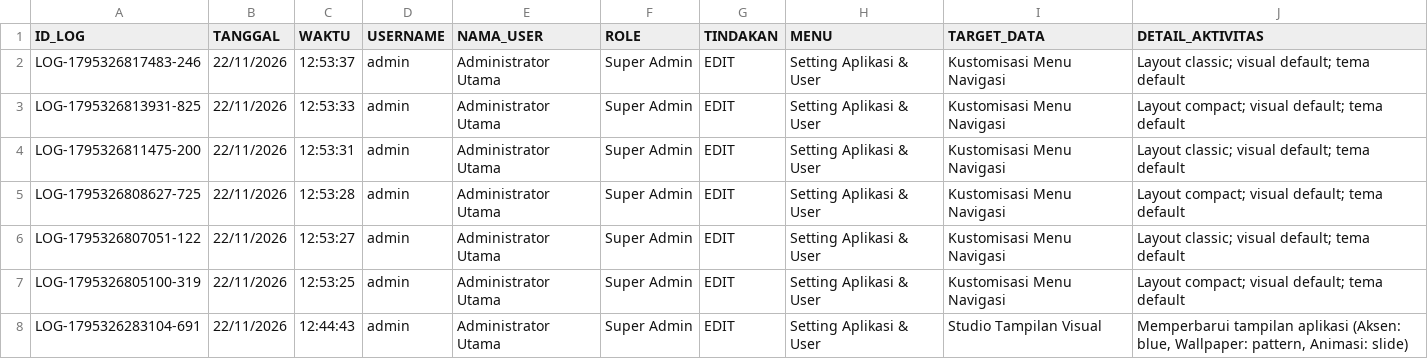
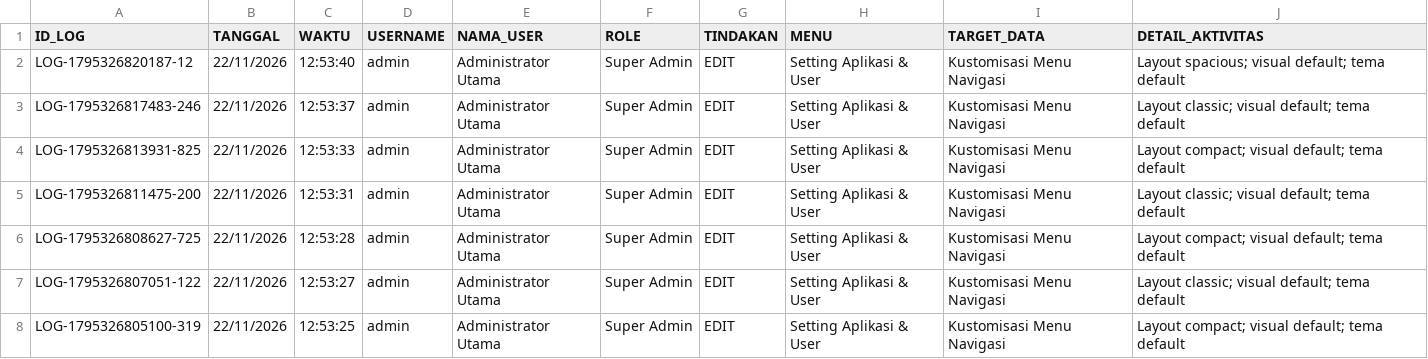
Before and after one commit to ilyasajha5-cpu/LIKEBillingProTeknisi, a CSV file: database_riwayat_aktivitas.csv, drawn as a sheet; only a part is shown; the shorter side is filled out with more unchanged rows; the diff names each change by its address in the sheet, - before the commit and + after, or states it on an @@ line.

Commit message:
Fast-Sync database_riwayat_aktivitas.csv

```diff
--- a/database_riwayat_aktivitas.csv
+++ b/database_riwayat_aktivitas.csv
+row 2: LOG-1795326820187-12 | 22/11/2026 | 12:53:40 | admin | Administrator Utama | Super Admin | EDIT | Setting Aplikasi & User | Kustomisasi Menu Navigasi | Layout spacious; visual default; tema default
```
